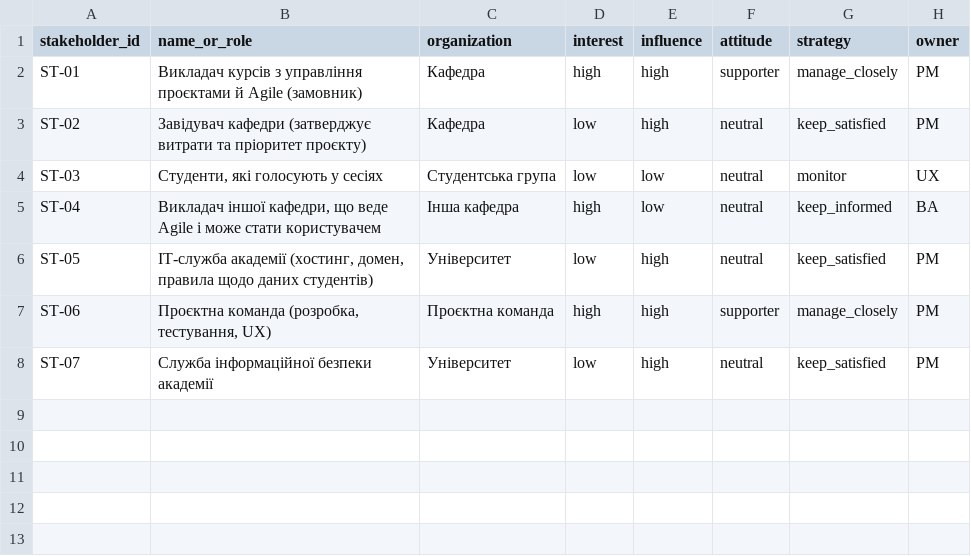
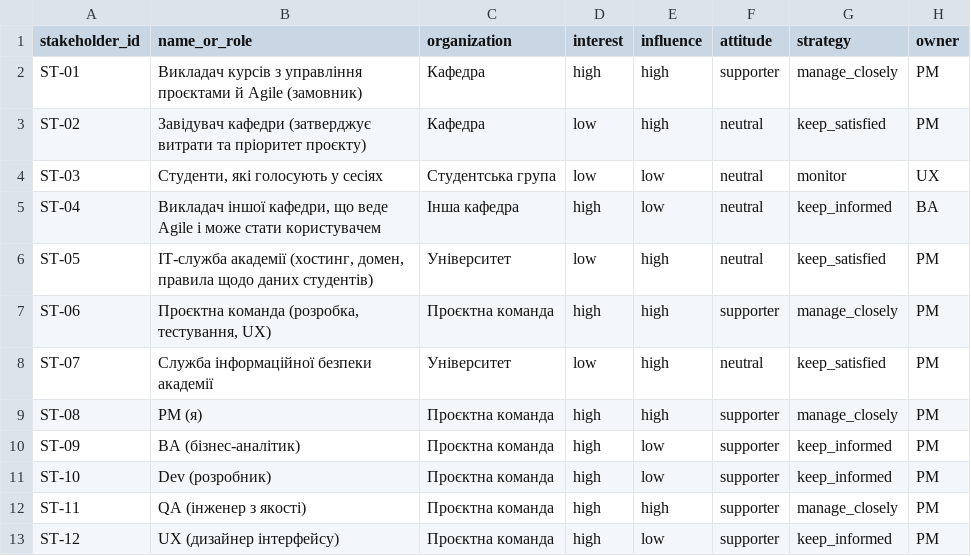
Before and after one commit to krtoxin/pm-2026-kn41-kutas, a CSV file: lr05_charter/stakeholders.csv, drawn as a sheet; the diff names each change by its address in the sheet, - before the commit and + after, or states it on an @@ line.

Commit message:
Add new stakeholders to stakeholders.csv

```diff
--- a/lr05_charter/stakeholders.csv
+++ b/lr05_charter/stakeholders.csv
+row 9: ST-08 | PM (я) | Проєктна команда | high | high | supporter | manage_closely | PM
+row 10: ST-09 | BA (бізнес-аналітик) | Проєктна команда | high | low | supporter | keep_informed | PM
+row 11: ST-10 | Dev (розробник) | Проєктна команда | high | low | supporter | keep_informed | PM
+row 12: ST-11 | QA (інженер з якості) | Проєктна команда | high | high | supporter | manage_closely | PM
+row 13: ST-12 | UX (дизайнер інтерфейсу) | Проєктна команда | high | low | supporter | keep_informed | PM
```
